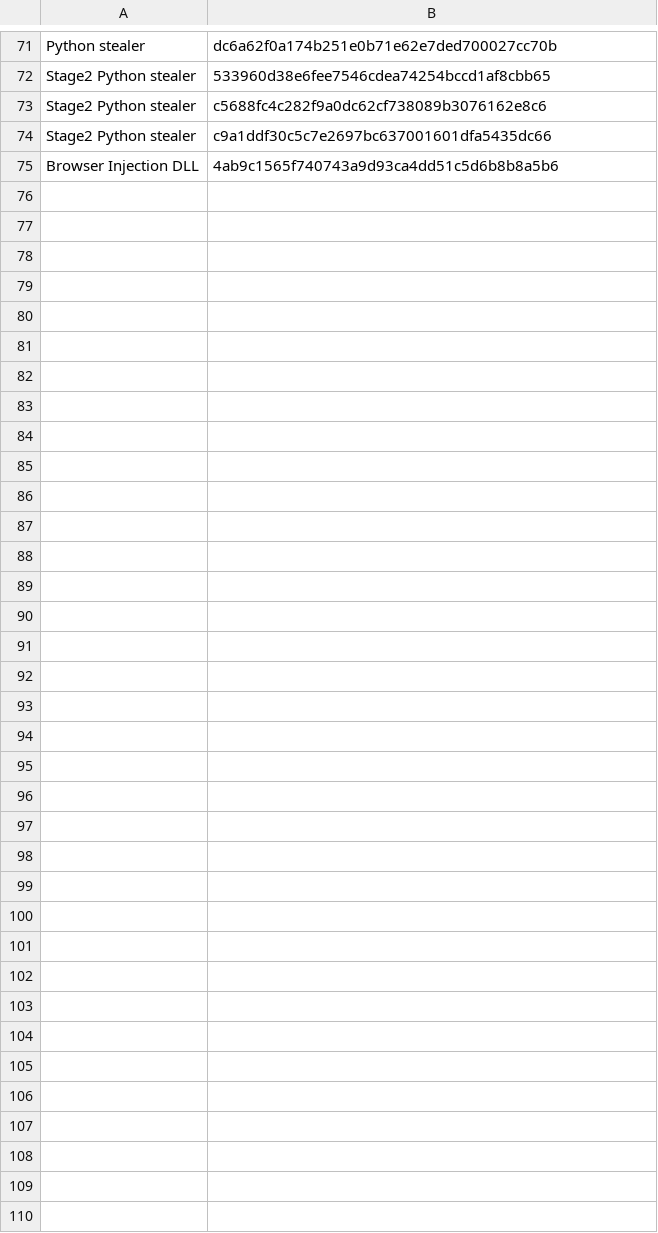
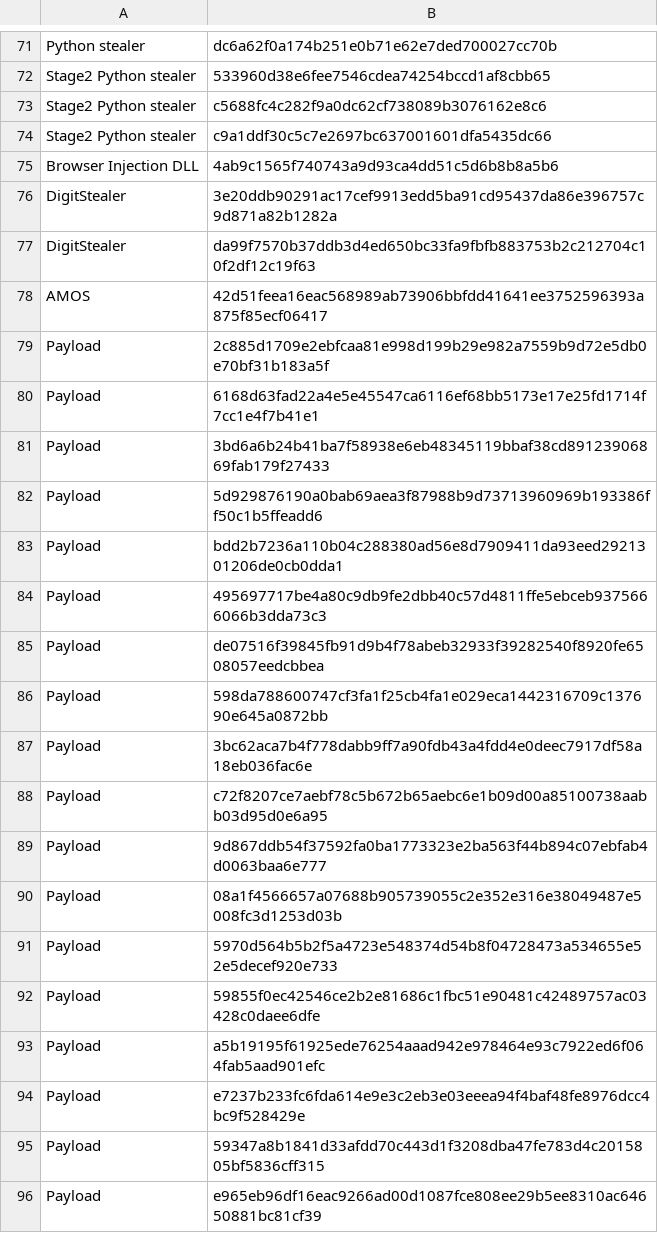
Before and after one commit to a2awais/Threat-Intelligence, a CSV file: IOCs/PXA Stealer.csv, drawn as a sheet; only a part is shown, gaps mark what is left out; the diff names each change by its address in the sheet, - before the commit and + after, or states it on an @@ line.

Commit message:
Update PXA Stealer.csv

```diff
--- a/IOCs/PXA Stealer.csv
+++ b/IOCs/PXA Stealer.csv
+row 76: DigitStealer | 3e20ddb90291ac17cef9913edd5ba91cd95437da86e396757c9d871a82b1282a
+row 77: DigitStealer | da99f7570b37ddb3d4ed650bc33fa9fbfb883753b2c212704c10f2df12c19f63
+row 78: AMOS | 42d51feea16eac568989ab73906bbfdd41641ee3752596393a875f85ecf06417
+row 79: Payload | 2c885d1709e2ebfcaa81e998d199b29e982a7559b9d72e5db0e70bf31b183a5f
+row 80: Payload | 6168d63fad22a4e5e45547ca6116ef68bb5173e17e25fd1714f7cc1e4f7b41e1
+row 81: Payload | 3bd6a6b24b41ba7f58938e6eb48345119bbaf38cd89123906869fab179f27433
+row 82: Payload | 5d929876190a0bab69aea3f87988b9d73713960969b193386ff50c1b5ffeadd6
+row 83: Payload | bdd2b7236a110b04c288380ad56e8d7909411da93eed2921301206de0cb0dda1
+row 84: Payload | 495697717be4a80c9db9fe2dbb40c57d4811ffe5ebceb9375666066b3dda73c3
+row 85: Payload | de07516f39845fb91d9b4f78abeb32933f39282540f8920fe6508057eedcbbea
+row 86: Payload | 598da788600747cf3fa1f25cb4fa1e029eca1442316709c137690e645a0872bb
+row 87: Payload | 3bc62aca7b4f778dabb9ff7a90fdb43a4fdd4e0deec7917df58a18eb036fac6e
+row 88: Payload | c72f8207ce7aebf78c5b672b65aebc6e1b09d00a85100738aabb03d95d0e6a95
+row 89: Payload | 9d867ddb54f37592fa0ba1773323e2ba563f44b894c07ebfab4d0063baa6e777
+row 90: Payload | 08a1f4566657a07688b905739055c2e352e316e38049487e5008fc3d1253d03b
+row 91: Payload | 5970d564b5b2f5a4723e548374d54b8f04728473a534655e52e5decef920e733
+row 92: Payload | 59855f0ec42546ce2b2e81686c1fbc51e90481c42489757ac03428c0daee6dfe
+row 93: Payload | a5b19195f61925ede76254aaad942e978464e93c7922ed6f064fab5aad901efc
+row 94: Payload | e7237b233fc6fda614e9e3c2eb3e03eeea94f4baf48fe8976dcc4bc9f528429e
+row 95: Payload | 59347a8b1841d33afdd70c443d1f3208dba47fe783d4c2015805bf5836cff315
+row 96: Payload | e965eb96df16eac9266ad00d1087fce808ee29b5ee8310ac64650881bc81cf39
```
